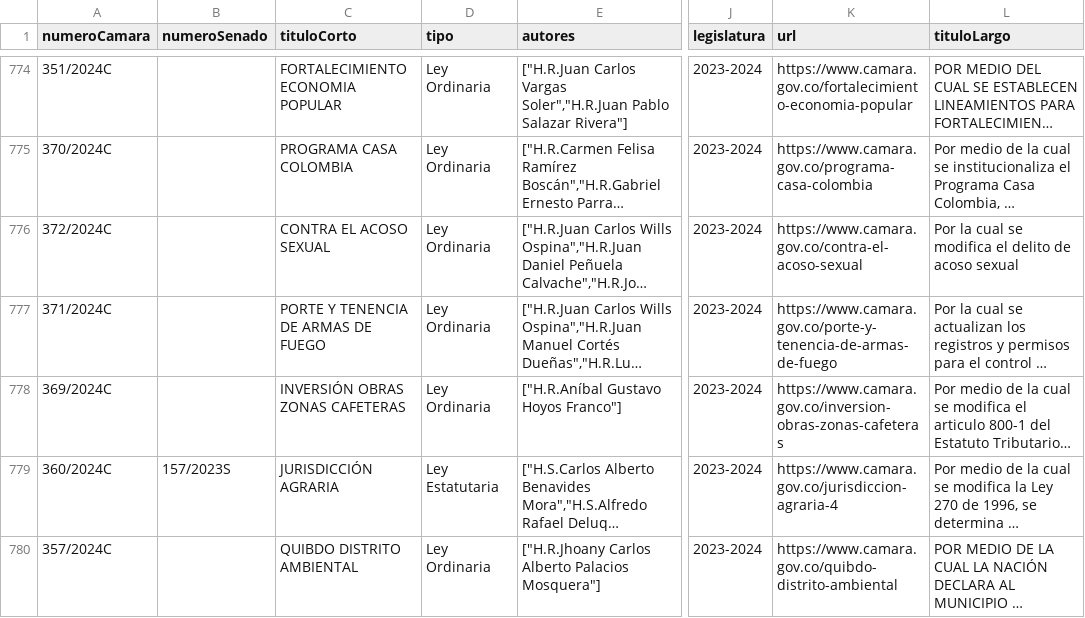
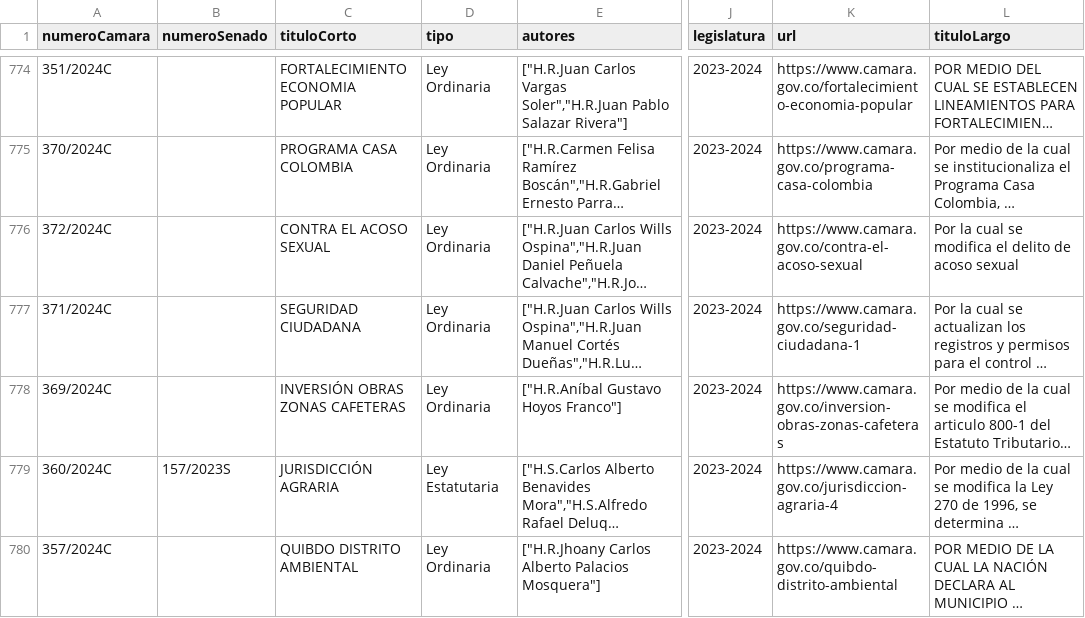
Before and after one commit to muniter/senado_crawler, a CSV file: output/data_camara_2022-2026.csv, drawn as a sheet; only a part is shown, gaps mark what is left out; long unchanged cells end in …; the diff covers the shown part only; the diff names each change by its address in the sheet, - before the commit and + after, or states it on an @@ line.

```diff
--- a/output/data_camara_2022-2026.csv
+++ b/output/data_camara_2022-2026.csv
-C777 (tituloCorto): PORTE Y TENENCIA DE ARMAS DE FUEGO
+C777 (tituloCorto): SEGURIDAD CIUDADANA
-K777 (url): https://www.camara.gov.co/porte-y-tenencia-de-armas-de-fuego
+K777 (url): https://www.camara.gov.co/seguridad-ciudadana-1
```
Also changed, not shown: 1 edited cell elsewhere in this file, 2 other files.
